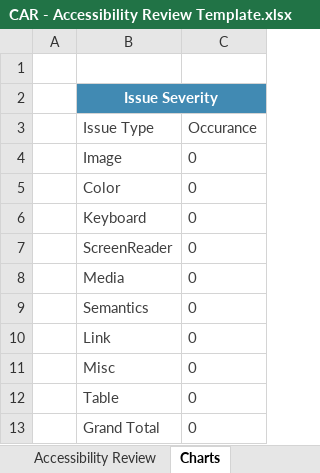
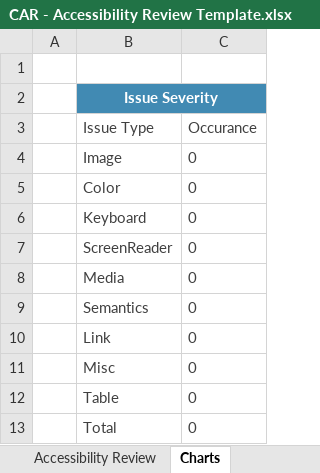
Before and after one commit to jwilli48/CanvasReport, an Excel workbook: CAR - Accessibility Review Template.xlsx, sheet Charts, drawn as a sheet; values as stored, in another font and other column widths than the file's, no borders; charts and pictures and table styles not drawn; the diff names each change by its address in the sheet, - before the commit and + after, or states it on an @@ line.

```diff
--- a/CAR - Accessibility Review Template.xlsx (sheet Charts)
+++ b/CAR - Accessibility Review Template.xlsx (sheet Charts)
-B13 (Issue Type): Grand Total
+B13 (Issue Type): Total
```
Also changed, not shown: sheet Error & Descriptions, sheet Accessibility Review, charts or pictures.
